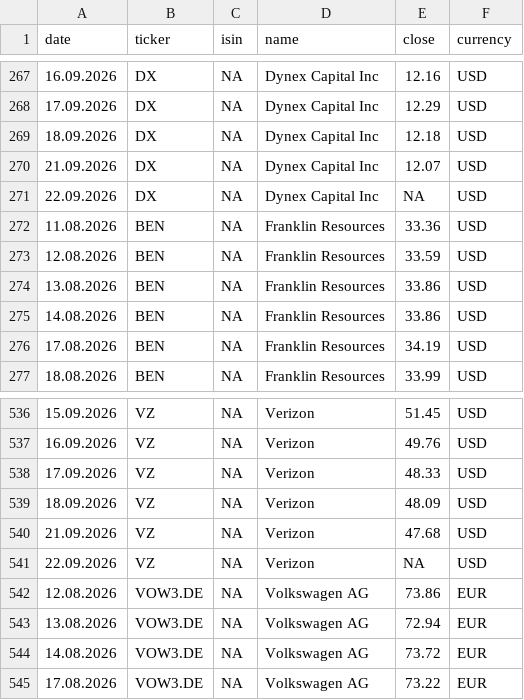
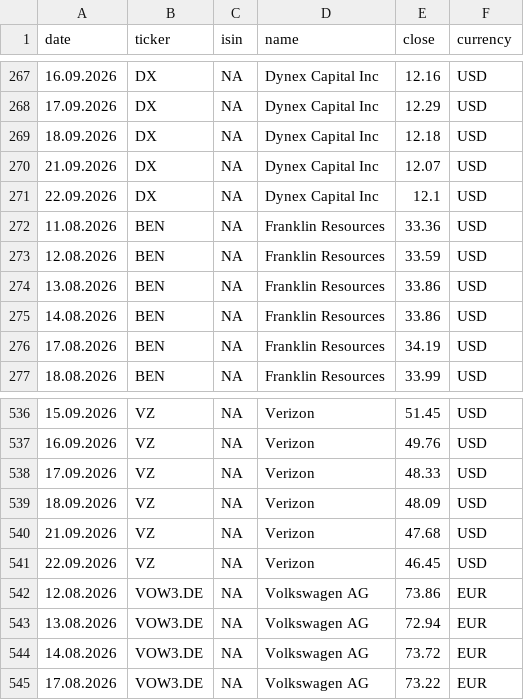
Before and after one commit to RadimTol/Akcie, a CSV file: stocks_history_30d.csv, drawn as a sheet; only a part is shown, gaps mark what is left out.

```diff
--- a/stocks_history_30d.csv
+++ b/stocks_history_30d.csv
@@ -270,3 +270,3 @@
 "21.09.2026","DX",NA,"Dynex Capital Inc",12.07,"USD"
-"22.09.2026","DX",NA,"Dynex Capital Inc",NA,"USD"
+"22.09.2026","DX",NA,"Dynex Capital Inc",12.1,"USD"
 "11.08.2026","BEN",NA,"Franklin Resources",33.36,"USD"
@@ -540,3 +540,3 @@
 "21.09.2026","VZ",NA,"Verizon",47.68,"USD"
-"22.09.2026","VZ",NA,"Verizon",NA,"USD"
+"22.09.2026","VZ",NA,"Verizon",46.45,"USD"
 "12.08.2026","VOW3.DE",NA,"Volkswagen AG",73.86,"EUR"
```
Also changed, not shown: stocks.csv.
